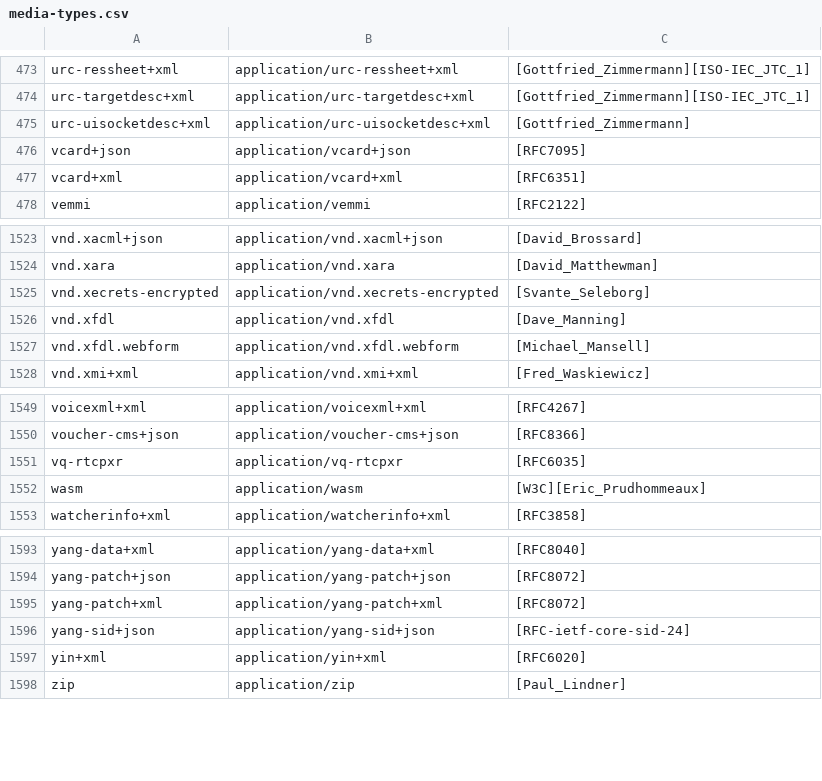
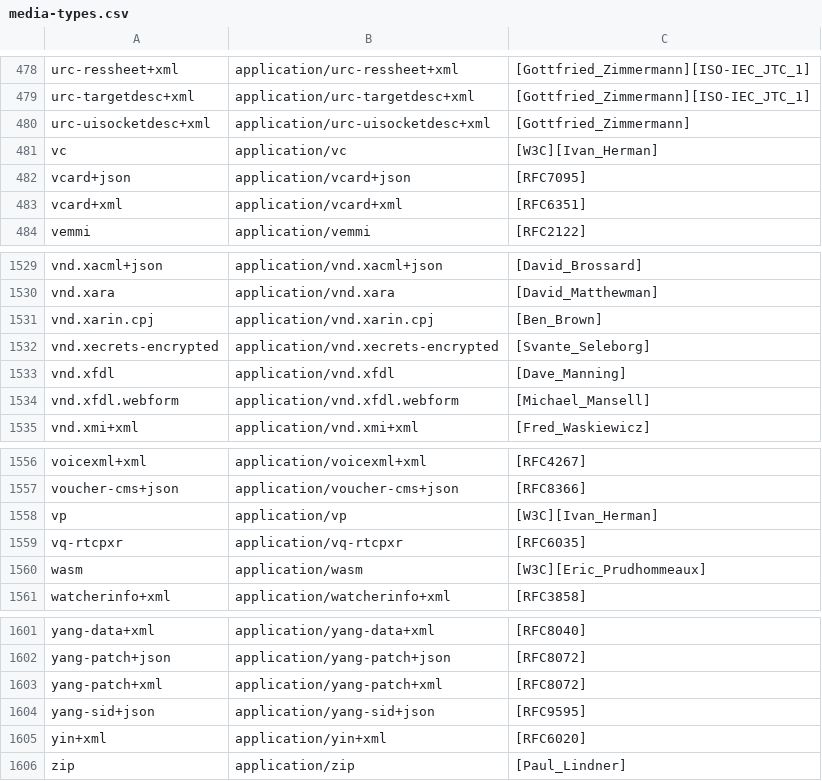
Before and after one commit to condots/dots, a CSV file: public/media-types.csv, drawn as a sheet; only a part is shown, gaps mark what is left out; the diff covers the shown part only.

```diff
--- a/public/media-types.csv
+++ b/public/media-types.csv
@@ -475,2 +480,3 @@ urc-targetdesc+xml,application/urc-targetdesc+xml,[Gottfried_Zimmermann][ISO-IEC
 urc-uisocketdesc+xml,application/urc-uisocketdesc+xml,[Gottfried_Zimmermann]
+vc,application/vc,[W3C][Ivan_Herman]
 vcard+json,application/vcard+json,[RFC7095]
@@ -1524,2 +1530,3 @@ vnd.xacml+json,application/vnd.xacml+json,[David_Brossard]
 vnd.xara,application/vnd.xara,[David_Matthewman]
+vnd.xarin.cpj,application/vnd.xarin.cpj,[Ben_Brown]
 vnd.xecrets-encrypted,application/vnd.xecrets-encrypted,[Svante_Seleborg]
@@ -1550,2 +1557,3 @@ voicexml+xml,application/voicexml+xml,[RFC4267]
 voucher-cms+json,application/voucher-cms+json,[RFC8366]
+vp,application/vp,[W3C][Ivan_Herman]
 vq-rtcpxr,application/vq-rtcpxr,[RFC6035]
@@ -1595,3 +1603,3 @@ yang-patch+json,application/yang-patch+json,[RFC8072]
 yang-patch+xml,application/yang-patch+xml,[RFC8072]
-yang-sid+json,application/yang-sid+json,[RFC-ietf-core-sid-24]
+yang-sid+json,application/yang-sid+json,[RFC9595]
 yin+xml,application/yin+xml,[RFC6020]
```
Also changed, not shown: 5 added rows elsewhere in this file, 24 other files.
